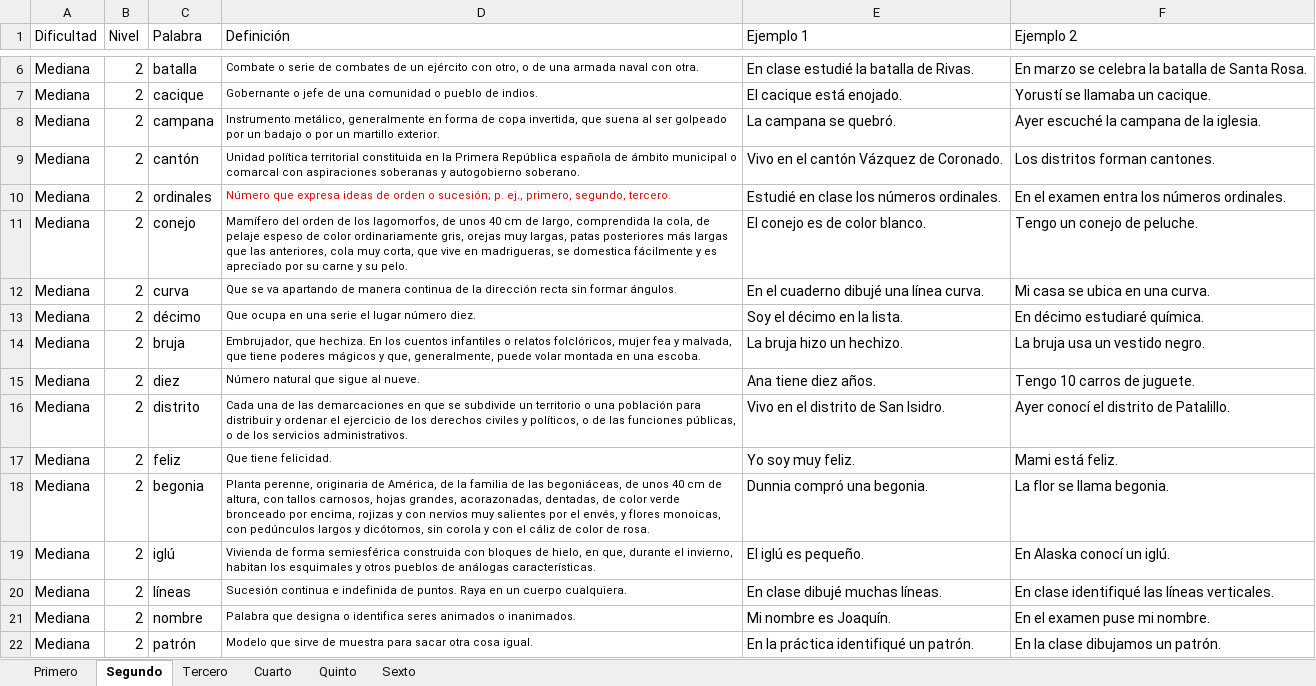
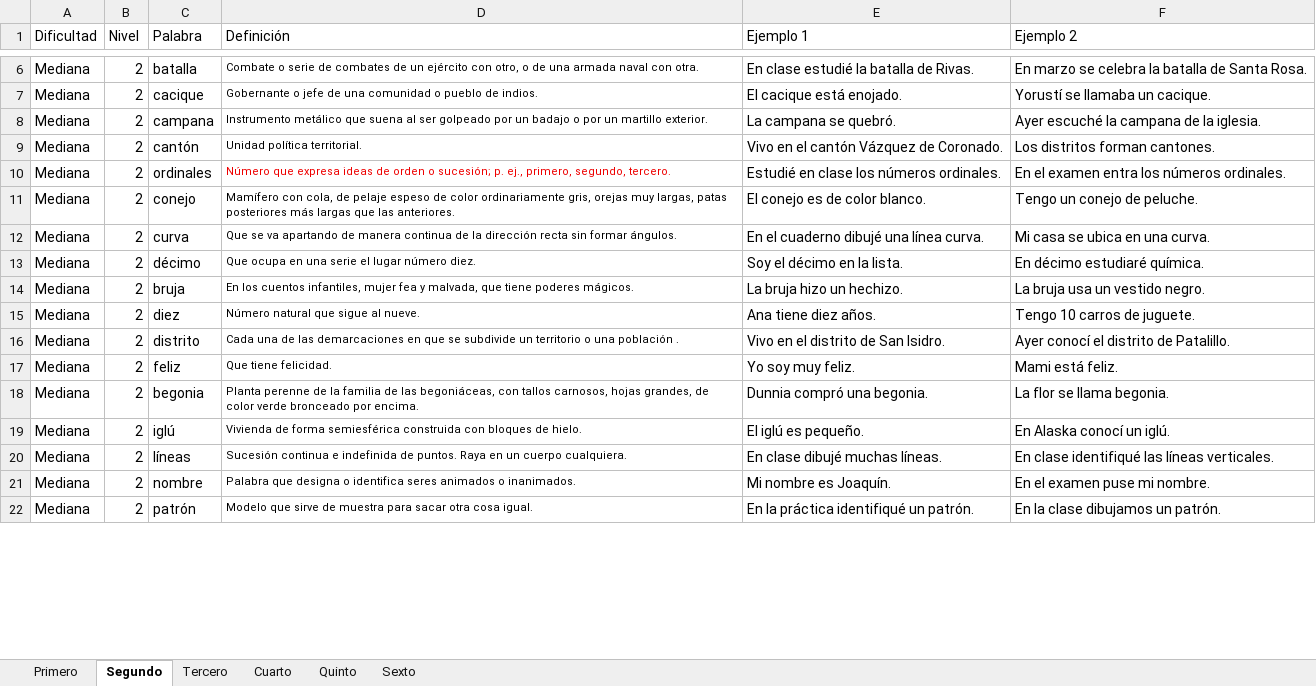
Before and after one commit to jorgerivera/RanaBee, an Excel workbook: assets/ranabc23.xlsx, sheet Segundo, drawn as a sheet; only a part is shown, gaps mark what is left out; values as stored, in another font and other column widths than the file's, no borders; the diff covers the shown part only; the diff names each change by its address in the sheet, - before the commit and + after, or states it on an @@ line.

```diff
--- a/assets/ranabc23.xlsx (sheet Segundo)
+++ b/assets/ranabc23.xlsx (sheet Segundo)
-D8 (Definición): Instrumento metálico, generalmente en forma de copa invertida, que suena…
+D8 (Definición): Instrumento metálico que suena…
-D9 (Definición): Unidad política territorial constituida en la Primera República española de ámbito municipal o comarcal con aspiraciones soberanas y autogobierno soberano.
+D9 (Definición): Unidad política territorial.
-D11 (Definición): Mamífero del orden de los lagomorfos, de unos 40 cm de largo, comprendida la cola, de pelaje espeso de color ordinariamente gris, orejas muy largas, patas posteriores más largas que las anteriores, cola muy corta, que vive en madrigueras, se domestica fácilmente y es apreciado por su carne y su pelo.
+D11 (Definición): Mamífero con cola, de pelaje espeso de color ordinariamente gris, orejas muy largas, patas posteriores más largas que las anteriores.
-D14 (Definición): Embrujador, que hechiza. En los cuentos infantiles o relatos folclóricos, mujer fea y malvada, que tiene poderes mágicos y que, generalmente, puede volar montada en una escoba.
+D14 (Definición): En los cuentos infantiles, mujer fea y malvada, que tiene poderes mágicos.
-D16 (Definición): …una población para distribuir y ordenar el ejercicio de los derechos civiles y políticos, o de las funciones públicas, o de los servicios administrativos.
+D16 (Definición): …una población .
-D18 (Definición): Planta perenne, originaria de América, de la familia de las begoniáceas, de unos 40 cm de altura, con tallos carnosos, hojas grandes, acorazonadas, dentadas, de color verde bronceado por encima, rojizas y con nervios muy salientes por el envés, y flores monoicas, con pedúnculos largos y dicótomos, sin corola y con el cáliz de color de rosa.
+D18 (Definición): Planta perenne de la familia de las begoniáceas, con tallos carnosos, hojas grandes, de color verde bronceado por encima.
-D19 (Definición): …bloques de hielo, en que, durante el invierno, habitan los esquimales y otros pueblos de análogas características.
+D19 (Definición): …bloques de hielo.
```
Also changed, not shown: 25 edited cells elsewhere in this sheet, sheet Quinto, sheet Sexto, sheet Primero, sheet Cuarto, sheet Tercero.
